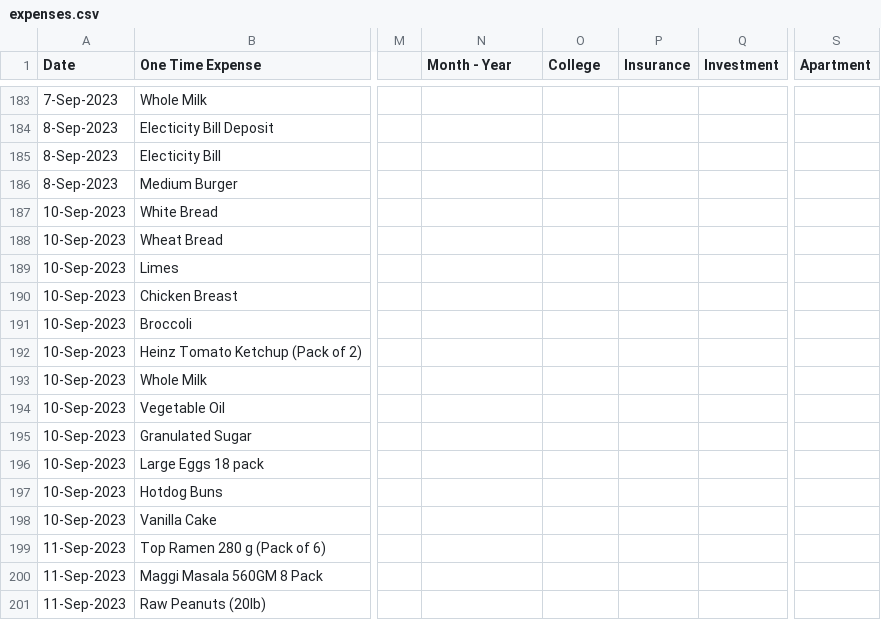
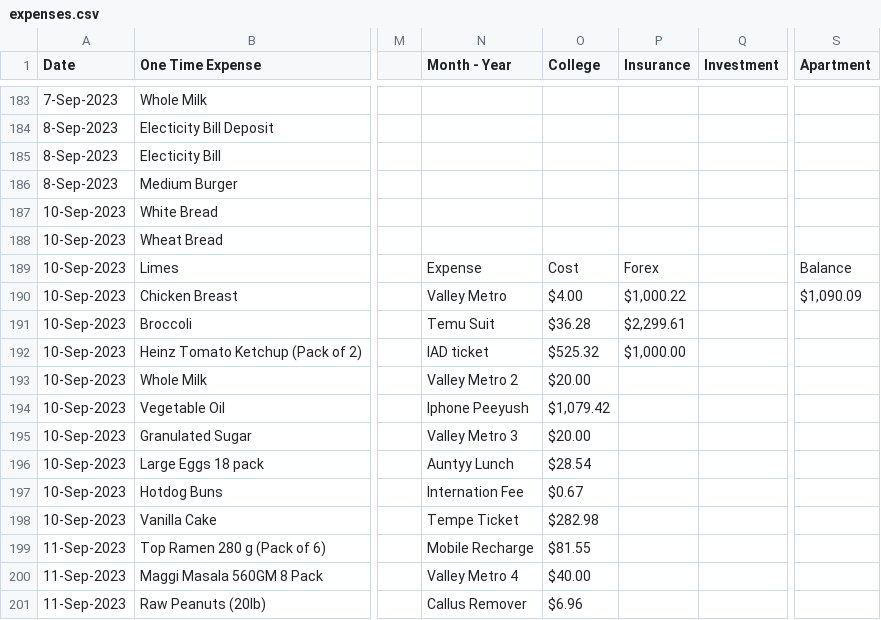
Before and after one commit to gauthiii/weight_flowchart, a CSV file: data/expenses.csv, drawn as a sheet; only a part is shown, gaps mark what is left out; the diff covers the shown part only; the diff names each change by its address in the sheet, - before the commit and + after, or states it on an @@ line.

```diff
--- a/data/expenses.csv
+++ b/data/expenses.csv
-N189 (Month - Year): (empty)
+N189 (Month - Year): Expense
-O189 (College): (empty)
+O189 (College): Cost
-P189 (Insurance): (empty)
+P189 (Insurance): Forex
-S189 (Apartment): (empty)
+S189 (Apartment): Balance
-N190 (Month - Year): (empty)
+N190 (Month - Year): Valley Metro
-O190 (College): (empty)
+O190 (College): $4.00
-P190 (Insurance): (empty)
+P190 (Insurance): $1,000.22
-S190 (Apartment): (empty)
+S190 (Apartment): $1,090.09
-N191 (Month - Year): (empty)
+N191 (Month - Year): Temu Suit
-O191 (College): (empty)
+O191 (College): $36.28
-P191 (Insurance): (empty)
+P191 (Insurance): $2,299.61
-N192 (Month - Year): (empty)
+N192 (Month - Year): IAD ticket
-O192 (College): (empty)
+O192 (College): $525.32
-P192 (Insurance): (empty)
+P192 (Insurance): $1,000.00
-N193 (Month - Year): (empty)
+N193 (Month - Year): Valley Metro 2
-O193 (College): (empty)
+O193 (College): $20.00
-N194 (Month - Year): (empty)
+N194 (Month - Year): Iphone Peeyush
-O194 (College): (empty)
+O194 (College): $1,079.42
-N195 (Month - Year): (empty)
+N195 (Month - Year): Valley Metro 3
-O195 (College): (empty)
+O195 (College): $20.00
-N196 (Month - Year): (empty)
+N196 (Month - Year): Auntyy Lunch
-O196 (College): (empty)
+O196 (College): $28.54
-N197 (Month - Year): (empty)
+N197 (Month - Year): Internation Fee
-O197 (College): (empty)
+O197 (College): $0.67
-N198 (Month - Year): (empty)
+N198 (Month - Year): Tempe Ticket
-O198 (College): (empty)
+O198 (College): $282.98
-N199 (Month - Year): (empty)
+N199 (Month - Year): Mobile Recharge
-O199 (College): (empty)
+O199 (College): $81.55
-N200 (Month - Year): (empty)
+N200 (Month - Year): Valley Metro 4
-O200 (College): (empty)
+O200 (College): $40.00
-N201 (Month - Year): (empty)
+N201 (Month - Year): Callus Remover
-O201 (College): (empty)
+O201 (College): $6.96
```
Also changed, not shown: 123 edited cells elsewhere in this file, 3 other files.
